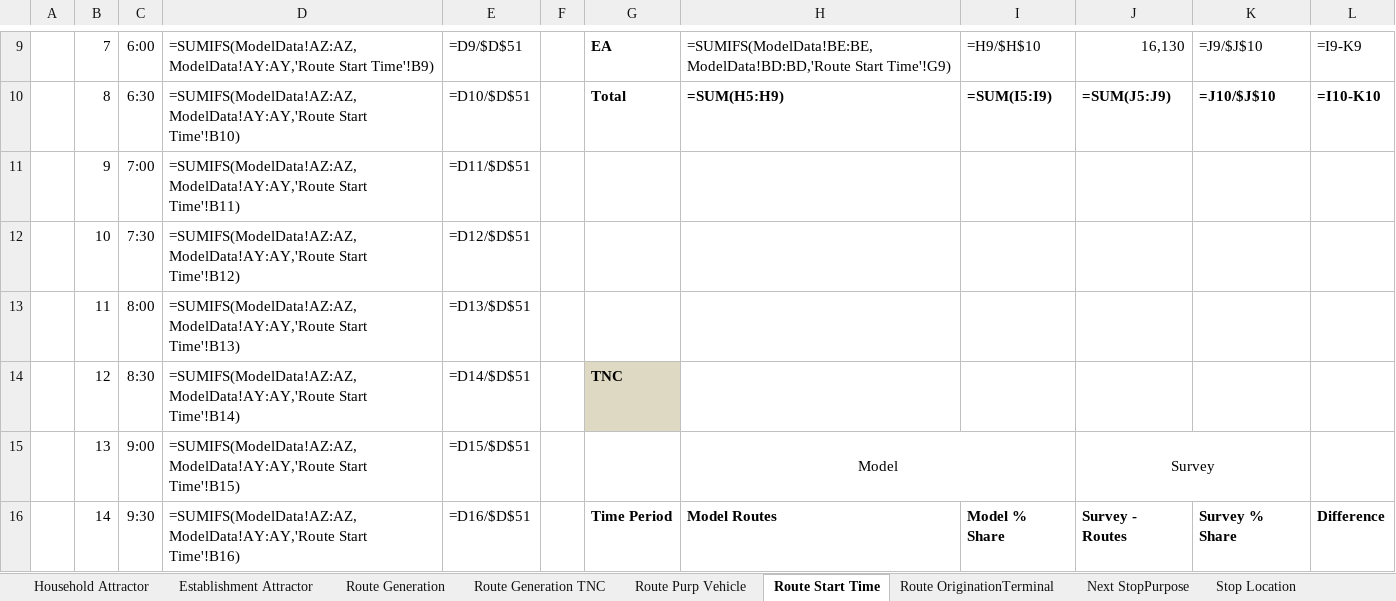
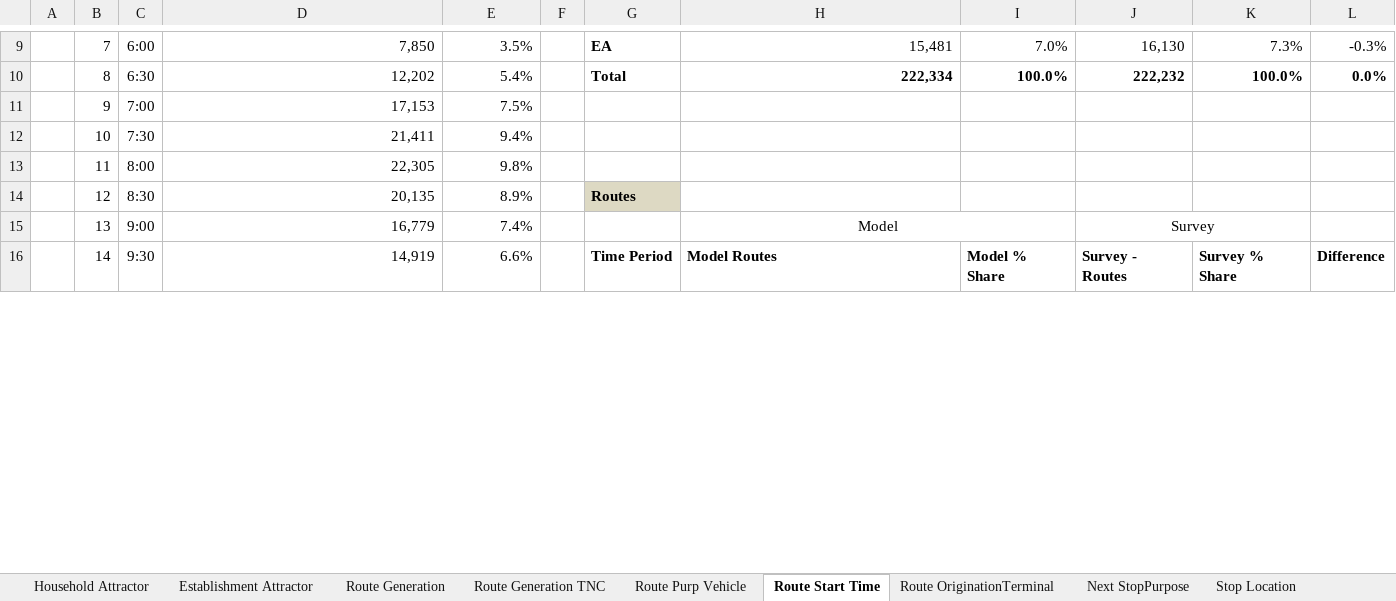
Before and after one commit to SANDAG/Data_CVM, an Excel workbook: Calib_Summary/CVM_Calibration_FINAL.xlsx, sheet Route Start Time, drawn as a sheet; only a part is shown, gaps mark what is left out; values as stored, in another font and other column widths than the file's, no borders; formulas without a stored value are shown as written; charts and pictures and conditional formats not drawn; the diff covers the shown part only; the diff names each change by its address in the sheet, - before the commit and + after, or states it on an @@ line.

Commit message:
Updated calibration summary scripts and outputs
Updated calibration summary scripts and outputs to reflect changes in the CVM Estimation and Calibration document related to summarizing Establishment and TNC Routes by time period.

```diff
--- a/Calib_Summary/CVM_Calibration_FINAL.xlsx (sheet Route Start Time)
+++ b/Calib_Summary/CVM_Calibration_FINAL.xlsx (sheet Route Start Time)
-D9: =SUMIFS(ModelData!AZ:AZ,ModelData!AY:AY,'Route Start Time'!B9)
+D9: 7,850
-E9: =D9/$D$51
+E9: 3.5%
-H9: =SUMIFS(ModelData!BE:BE,ModelData!BD:BD,'Route Start Time'!G9)
+H9: 15,481
-I9: =H9/$H$10
+I9: 7.0%
-K9: =J9/$J$10
+K9: 7.3%
-L9: =I9-K9
+L9: -0.3%
-D10: =SUMIFS(ModelData!AZ:AZ,ModelData!AY:AY,'Route Start Time'!B10)
+D10: 12,202
-E10: =D10/$D$51
+E10: 5.4%
-H10: =SUM(H5:H9)
+H10: 222,334
-I10: =SUM(I5:I9)
+I10: 100.0%
-J10: =SUM(J5:J9)
+J10: 222,232
-K10: =J10/$J$10
+K10: 100.0%
-L10: =I10-K10
+L10: 0.0%
-D11: =SUMIFS(ModelData!AZ:AZ,ModelData!AY:AY,'Route Start Time'!B11)
+D11: 17,153
-E11: =D11/$D$51
+E11: 7.5%
-D12: =SUMIFS(ModelData!AZ:AZ,ModelData!AY:AY,'Route Start Time'!B12)
+D12: 21,411
-E12: =D12/$D$51
+E12: 9.4%
-D13: =SUMIFS(ModelData!AZ:AZ,ModelData!AY:AY,'Route Start Time'!B13)
+D13: 22,305
-E13: =D13/$D$51
+E13: 9.8%
-D14: =SUMIFS(ModelData!AZ:AZ,ModelData!AY:AY,'Route Start Time'!B14)
+D14: 20,135
-E14: =D14/$D$51
+E14: 8.9%
-G14: TNC
+G14: Routes
-D15: =SUMIFS(ModelData!AZ:AZ,ModelData!AY:AY,'Route Start Time'!B15)
+D15: 16,779
-E15: =D15/$D$51
+E15: 7.4%
-D16: =SUMIFS(ModelData!AZ:AZ,ModelData!AY:AY,'Route Start Time'!B16)
+D16: 14,919
-E16: =D16/$D$51
+E16: 6.6%
```
Also changed, not shown: 1 added row, 1 removed row and 127 edited cells elsewhere in this sheet, sheet Next StopPurpose, sheet Route Purp Vehicle, sheet Household Attractor, sheet Route OriginationTerminal, sheet Stop Location, sheet Route Generation, 4 more sheets, other sheet tabs, formulas that keep their value, hidden cells, charts or pictures, Calib_Summary/CVM_Calibration_Template.xlsx, Calib_Summary/Final_CVM_Model_Summary.xlsx, 1 other file.
